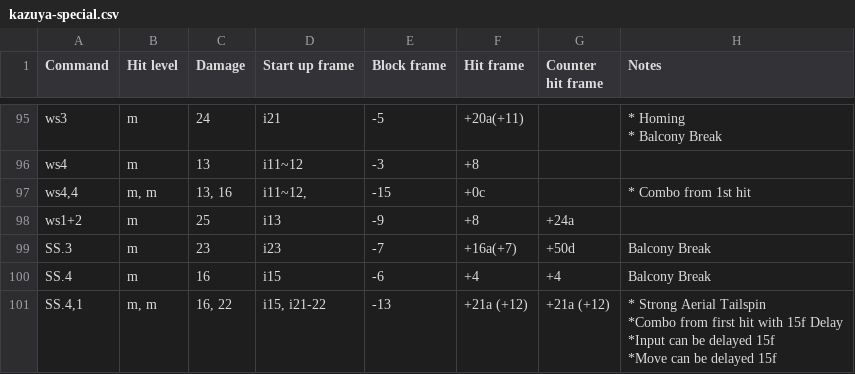
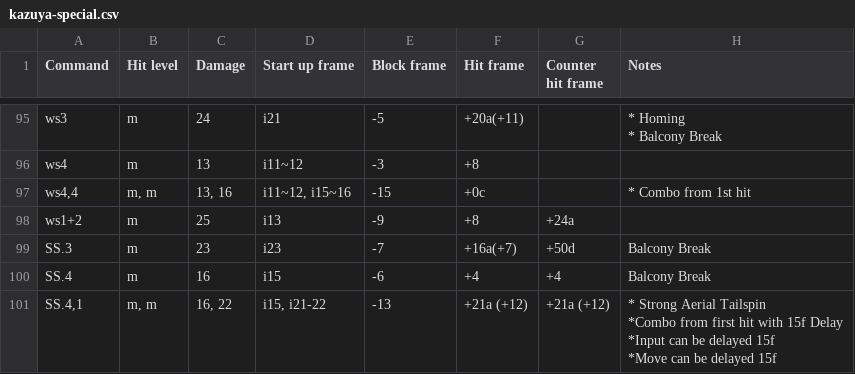
Before and after one commit to pbruvoll/tekkendocs, a CSV file: data/wavuConvertedCsv/kazuya/kazuya-special.csv, drawn as a sheet; only a part is shown, gaps mark what is left out; the diff names each change by its address in the sheet, - before the commit and + after, or states it on an @@ line.

```diff
--- a/data/wavuConvertedCsv/kazuya/kazuya-special.csv
+++ b/data/wavuConvertedCsv/kazuya/kazuya-special.csv
-D97 (Start up frame): i11~12,
+D97 (Start up frame): i11~12, i15~16
```
Also changed, not shown: data/wavuConvertedCsv/bryan/bryan-special.csv, data/wavuConvertedCsv/devil-jin/devil-jin-special.csv, 33 other files.
